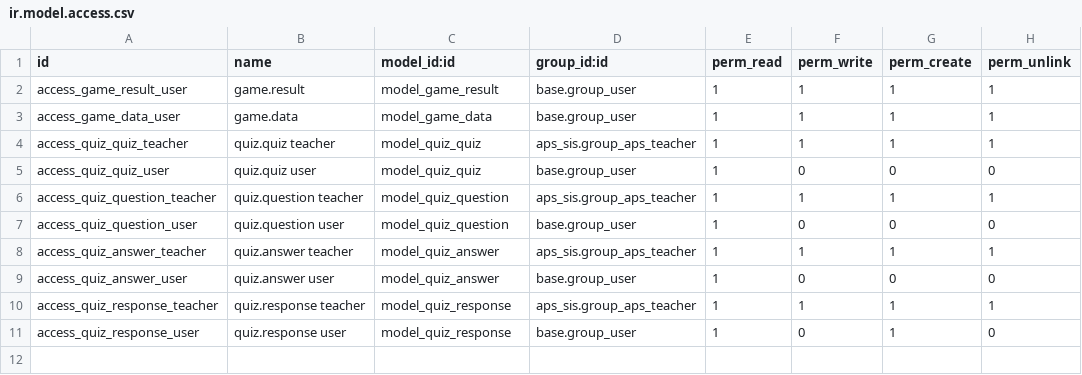
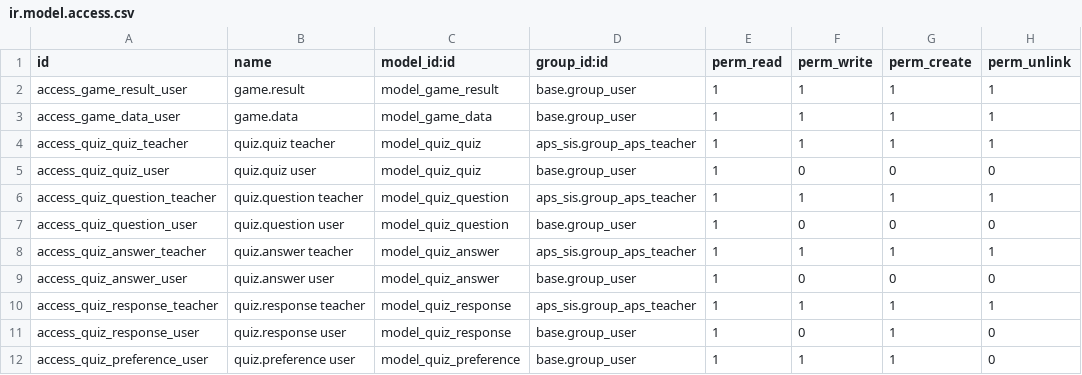
Before and after one commit to agrogers/educational_games, a CSV file: security/ir.model.access.csv, drawn as a sheet; the diff names each change by its address in the sheet, - before the commit and + after, or states it on an @@ line.

```diff
--- a/security/ir.model.access.csv
+++ b/security/ir.model.access.csv
+row 12: access_quiz_preference_user | quiz.preference user | model_quiz_preference | base.group_user | 1 | 1 | 1 | 0
```
Also changed, not shown: 5 other files.
